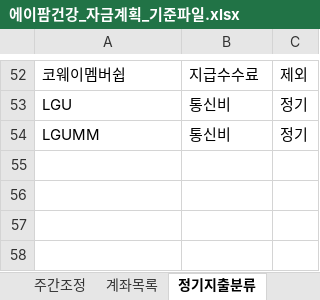
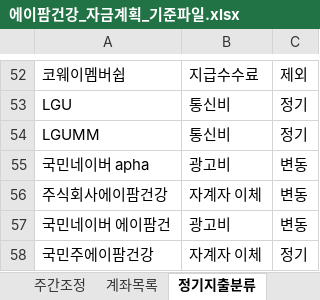
Before and after one commit to goldgarden9620419-maker/mynotes, an Excel workbook: 01-Projects/에이팜건강-주간자금계획-자동화/자금계획_자동화/04_기준파일/에이팜건강_자금계획_기준파일.xlsx, sheet 정기지출분류, drawn as a sheet; only a part is shown, gaps mark what is left out; values as stored, in another font and other column widths than the file's, no borders; the diff names each change by its address in the sheet, - before the commit and + after, or states it on an @@ line.

```diff
--- a/01-Projects/에이팜건강-주간자금계획-자동화/자금계획_자동화/04_기준파일/에이팜건강_자금계획_기준파일.xlsx (sheet 정기지출분류)
+++ b/01-Projects/에이팜건강-주간자금계획-자동화/자금계획_자동화/04_기준파일/에이팜건강_자금계획_기준파일.xlsx (sheet 정기지출분류)
+row 55: 국민네이버 apha | 광고비 | 변동
+row 56: 주식회사에이팜건강 | 자계자 이체 | 변동
+row 57: 국민네이버 에이팜건 | 광고비 | 변동
+row 58: 국민주에이팜건강 | 자계자 이체 | 정기
```
Also changed, not shown: 10 other files.
